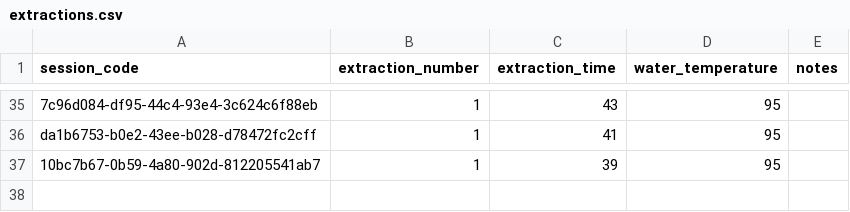
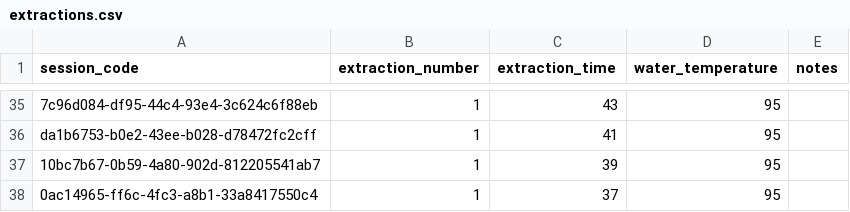
Before and after one commit to Elijah-Silva/beverage-analytics-project, a CSV file: data/raw/extractions.csv, drawn as a sheet; only a part is shown, gaps mark what is left out; the diff names each change by its address in the sheet, - before the commit and + after, or states it on an @@ line.

```diff
--- a/data/raw/extractions.csv
+++ b/data/raw/extractions.csv
+row 38: 0ac14965-ff6c-4fc3-a8b1-33a8417550c4 | 1 | 37 | 95
```
Also changed, not shown: data/raw/session_batch_inventory.csv, data/raw/sessions.csv, 1 other file.
